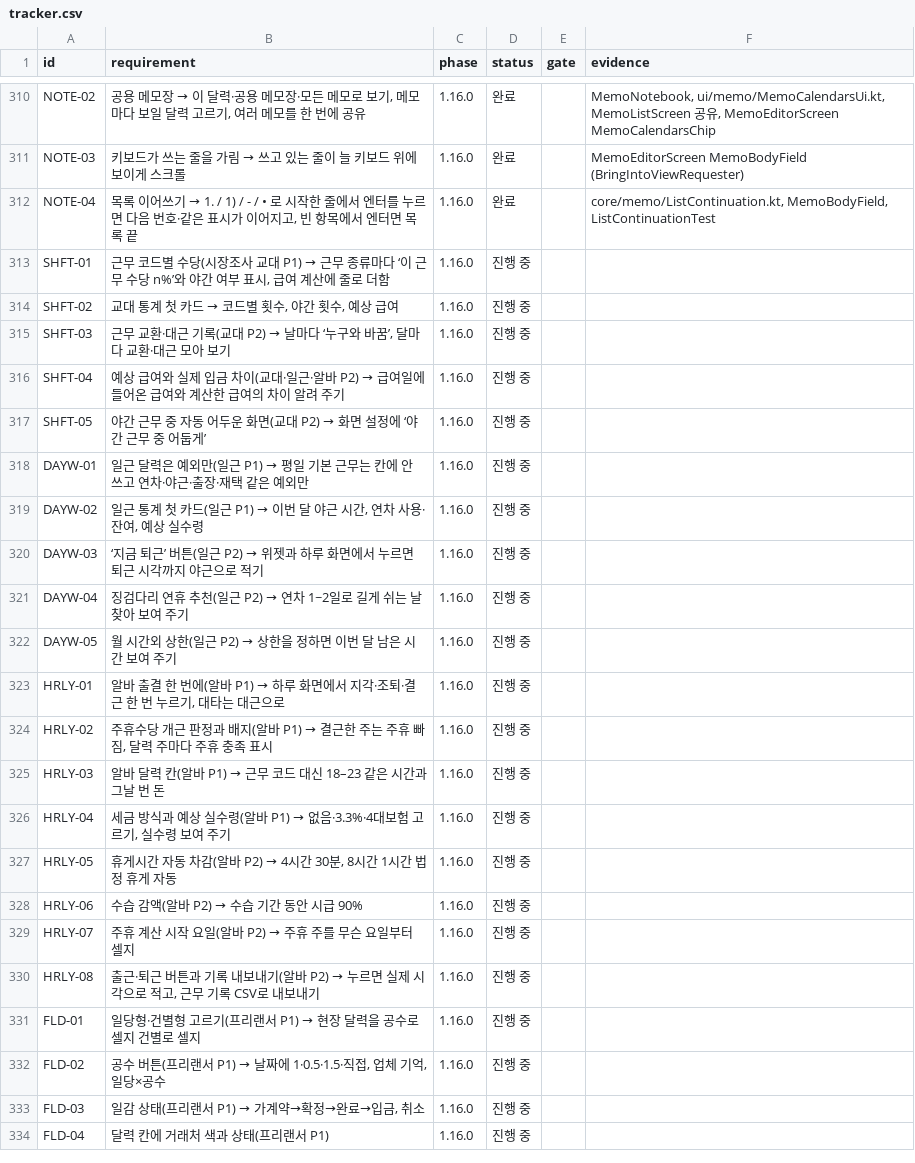
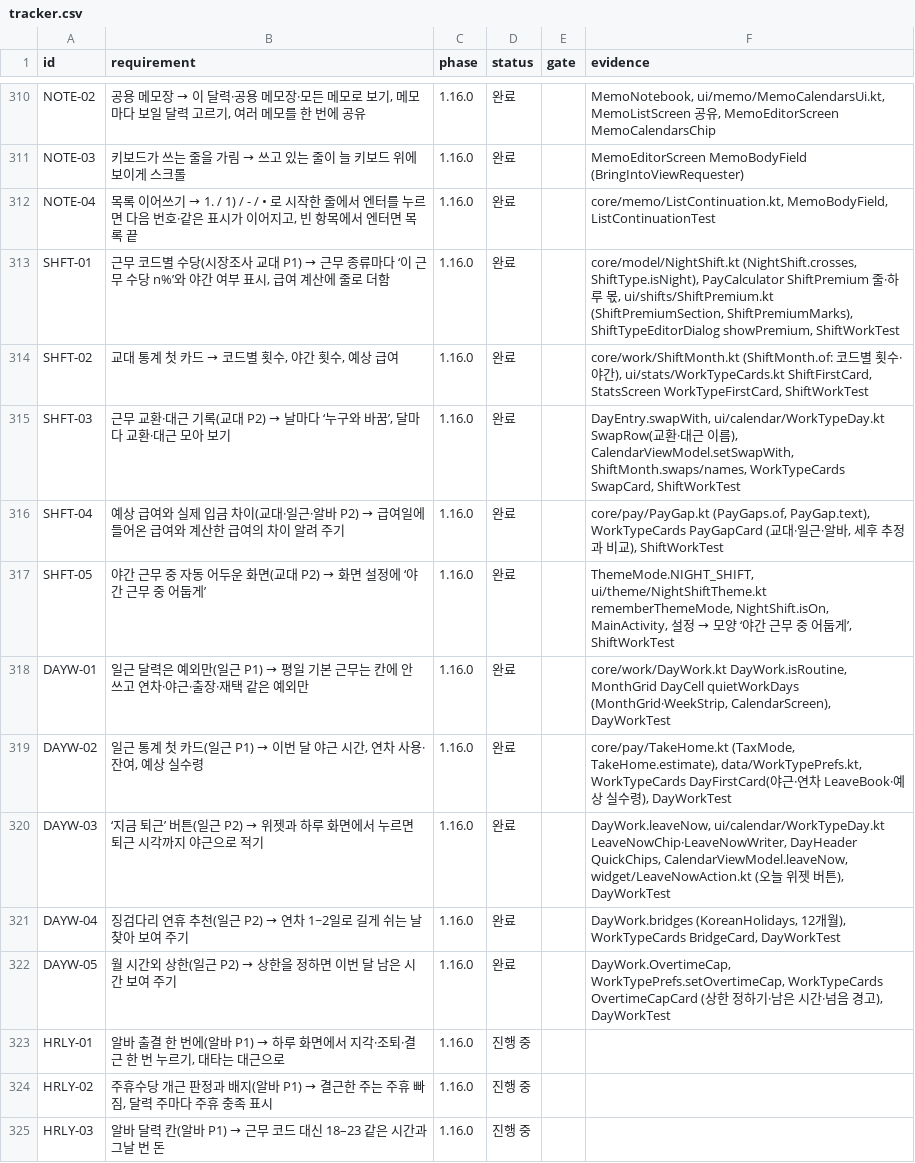
Before and after one commit to YWJMoney/-, a CSV file: shift-calendar-app/docs/tracker.csv, drawn as a sheet; only a part is shown, gaps mark what is left out; the shorter side is filled out with more unchanged rows.

```diff
--- a/shift-calendar-app/docs/tracker.csv
+++ b/shift-calendar-app/docs/tracker.csv
@@ -312,12 +312,12 @@ NOTE-03,"키보드가 쓰는 줄을 가림 → 쓰고 있는 줄이 늘 키보
 NOTE-04,"목록 이어쓰기 → 1. / 1) / - / • 로 시작한 줄에서 엔터를 누르면 다음 번호·같은 표시가 이어지고, 빈 항목에서 엔터면 목록 끝",1.16.0,완료,,"core/memo/ListContinuation.kt, MemoBodyField, ListContinuationTest"
-SHFT-01,"근무 코드별 수당(시장조사 교대 P1) → 근무 종류마다 ‘이 근무 수당 n%’와 야간 여부 표시, 급여 계산에 줄로 더함",1.16.0,진행 중,,
-SHFT-02,"교대 통계 첫 카드 → 코드별 횟수, 야간 횟수, 예상 급여",1.16.0,진행 중,,
-SHFT-03,"근무 교환·대근 기록(교대 P2) → 날마다 ‘누구와 바꿈’, 달마다 교환·대근 모아 보기",1.16.0,진행 중,,
-SHFT-04,"예상 급여와 실제 입금 차이(교대·일근·알바 P2) → 급여일에 들어온 급여와 계산한 급여의 차이 알려 주기",1.16.0,진행 중,,
-SHFT-05,"야간 근무 중 자동 어두운 화면(교대 P2) → 화면 설정에 ‘야간 근무 중 어둡게’",1.16.0,진행 중,,
-DAYW-01,"일근 달력은 예외만(일근 P1) → 평일 기본 근무는 칸에 안 쓰고 연차·야근·출장·재택 같은 예외만",1.16.0,진행 중,,
-DAYW-02,"일근 통계 첫 카드(일근 P1) → 이번 달 야근 시간, 연차 사용·잔여, 예상 실수령",1.16.0,진행 중,,
-DAYW-03,"‘지금 퇴근’ 버튼(일근 P2) → 위젯과 하루 화면에서 누르면 퇴근 시각까지 야근으로 적기",1.16.0,진행 중,,
-DAYW-04,"징검다리 연휴 추천(일근 P2) → 연차 1~2일로 길게 쉬는 날 찾아 보여 주기",1.16.0,진행 중,,
-DAYW-05,"월 시간외 상한(일근 P2) → 상한을 정하면 이번 달 남은 시간 보여 주기",1.16.0,진행 중,,
+SHFT-01,"근무 코드별 수당(시장조사 교대 P1) → 근무 종류마다 ‘이 근무 수당 n%’와 야간 여부 표시, 급여 계산에 줄로 더함",1.16.0,완료,,"core/model/NightShift.kt (NightShift.crosses, ShiftType.isNight), PayCalculator ShiftPremium 줄·하루 몫, ui/shifts/ShiftPremium.kt (ShiftPremiumSection, ShiftPremiumMarks), ShiftTypeEditorDialog showPremium, ShiftWorkTest"
+SHFT-02,"교대 통계 첫 카드 → 코드별 횟수, 야간 횟수, 예상 급여",1.16.0,완료,,"core/work/ShiftMonth.kt (ShiftMonth.of: 코드별 횟수·야간), ui/stats/WorkTypeCards.kt ShiftFirstCard, StatsScreen WorkTypeFirstCard, ShiftWorkTest"
+SHFT-03,"근무 교환·대근 기록(교대 P2) → 날마다 ‘누구와 바꿈’, 달마다 교환·대근 모아 보기",1.16.0,완료,,"DayEntry.swapWith, ui/calendar/WorkTypeDay.kt SwapRow(교환·대근 이름), CalendarViewModel.setSwapWith, ShiftMonth.swaps/names, WorkTypeCards SwapCard, ShiftWorkTest"
+SHFT-04,예상 급여와 실제 입금 차이(교대·일근·알바 P2) → 급여일에 들어온 급여와 계산한 급여의 차이 알려 주기,1.16.0,완료,,"core/pay/PayGap.kt (PayGaps.of, PayGap.text), WorkTypeCards PayGapCard (교대·일근·알바, 세후 추정과 비교), ShiftWorkTest"
+SHFT-05,야간 근무 중 자동 어두운 화면(교대 P2) → 화면 설정에 ‘야간 근무 중 어둡게’,1.16.0,완료,,"ThemeMode.NIGHT_SHIFT, ui/theme/NightShiftTheme.kt rememberThemeMode, NightShift.isOn, MainActivity, 설정 → 모양 ‘야간 근무 중 어둡게’, ShiftWorkTest"
+DAYW-01,일근 달력은 예외만(일근 P1) → 평일 기본 근무는 칸에 안 쓰고 연차·야근·출장·재택 같은 예외만,1.16.0,완료,,"core/work/DayWork.kt DayWork.isRoutine, MonthGrid DayCell quietWorkDays (MonthGrid·WeekStrip, CalendarScreen), DayWorkTest"
+DAYW-02,"일근 통계 첫 카드(일근 P1) → 이번 달 야근 시간, 연차 사용·잔여, 예상 실수령",1.16.0,완료,,"core/pay/TakeHome.kt (TaxMode, TakeHome.estimate), data/WorkTypePrefs.kt, WorkTypeCards DayFirstCard(야근·연차 LeaveBook·예상 실수령), DayWorkTest"
+DAYW-03,‘지금 퇴근’ 버튼(일근 P2) → 위젯과 하루 화면에서 누르면 퇴근 시각까지 야근으로 적기,1.16.0,완료,,"DayWork.leaveNow, ui/calendar/WorkTypeDay.kt LeaveNowChip·LeaveNowWriter, DayHeader QuickChips, CalendarViewModel.leaveNow, widget/LeaveNowAction.kt (오늘 위젯 버튼), DayWorkTest"
+DAYW-04,징검다리 연휴 추천(일근 P2) → 연차 1~2일로 길게 쉬는 날 찾아 보여 주기,1.16.0,완료,,"DayWork.bridges (KoreanHolidays, 12개월), WorkTypeCards BridgeCard, DayWorkTest"
+DAYW-05,월 시간외 상한(일근 P2) → 상한을 정하면 이번 달 남은 시간 보여 주기,1.16.0,완료,,"DayWork.OvertimeCap, WorkTypePrefs.setOvertimeCap, WorkTypeCards OvertimeCapCard (상한 정하기·남은 시간·넘음 경고), DayWorkTest"
 HRLY-01,"알바 출결 한 번에(알바 P1) → 하루 화면에서 지각·조퇴·결근 한 번 누르기, 대타는 대근으로",1.16.0,진행 중,,
```
Also changed, not shown: 28 other files.
